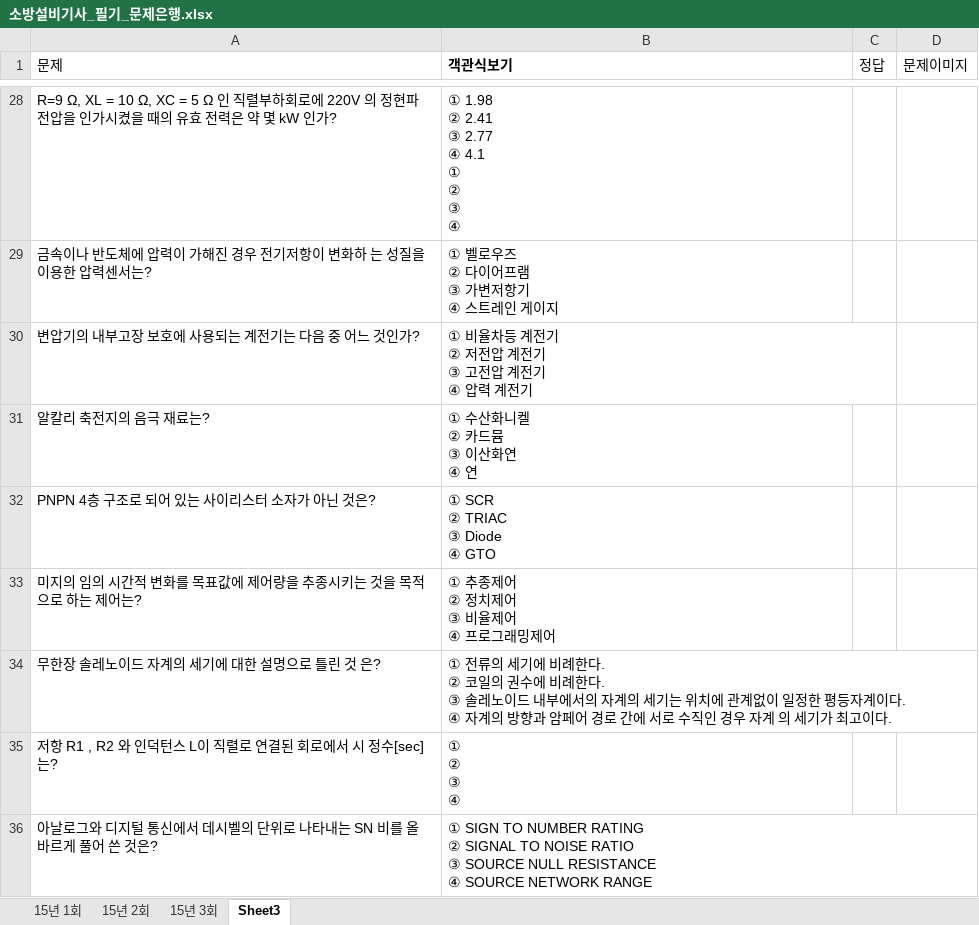
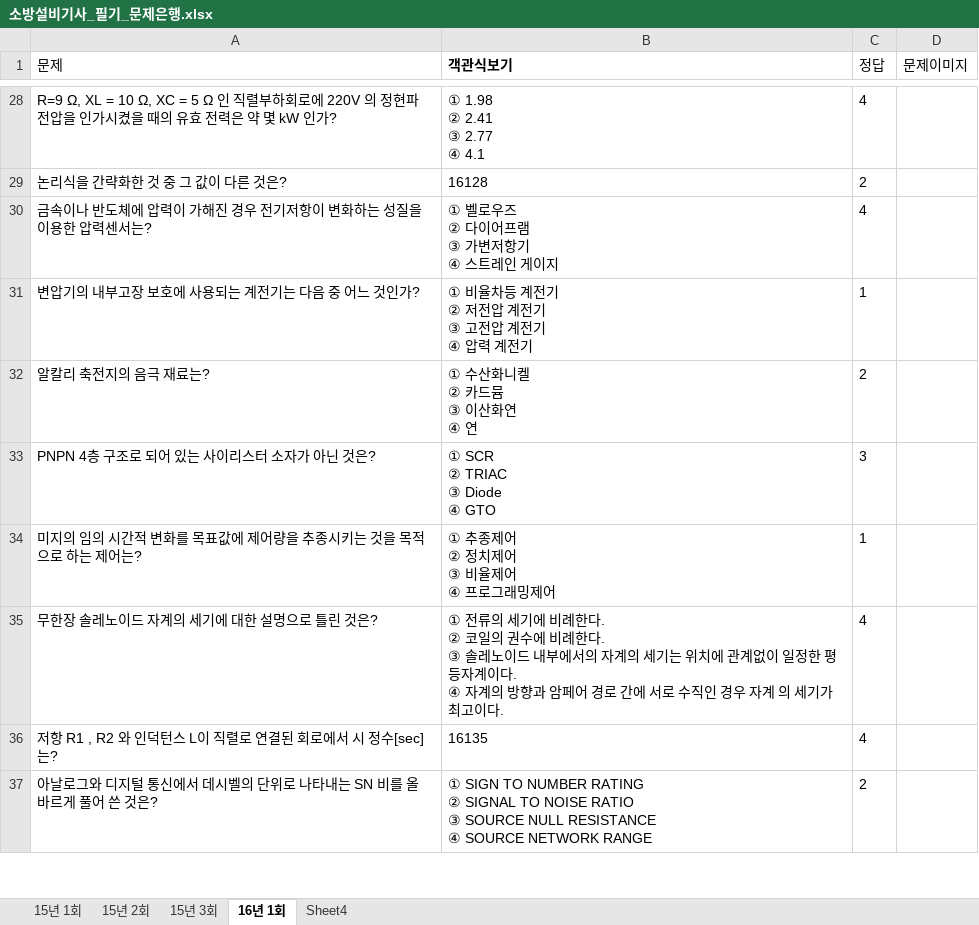
Before and after one commit to jeaha13/jeaha.cbt, an Excel workbook: 소방설비기사_필기_문제은행.xlsx, sheet 16년 1회, drawn as a sheet; only a part is shown, gaps mark what is left out; values as stored, in another font and other column widths than the file's, no borders; addresses are those after the commit; ↵ is a line break in a cell; the diff covers the shown part only; the diff names each change by its address in the sheet, - before the commit and + after, or states it on an @@ line.

```diff
--- a/소방설비기사_필기_문제은행.xlsx (sheet 16년 1회)
+++ b/소방설비기사_필기_문제은행.xlsx (sheet 16년 1회)
-sheet tab: Sheet3
+sheet tab: 16년 1회
+sheet tab: Sheet4
-B28 (객관식보기): ① 1.98 ↵ ② 2.41 ↵ ③ 2.77 ↵ ④ 4.1 ↵ ① ↵ ② ↵ ③ ↵ ④
+B28 (객관식보기): ① 1.98 ↵ ② 2.41 ↵ ③ 2.77 ↵ ④ 4.1
-C28 (정답): (empty)
+C28 (정답): 4
+row 29: 논리식을 간략화한 것 중 그 값이 다른 것은? | 16128 | 2
-A30 (문제): …변화하 는 성질…
+A30 (문제): …변화하는 성질…
-C30 (정답): (empty)
+C30 (정답): 4
-C31 (정답): (empty)
+C31 (정답): 1
-C32 (정답): (empty)
+C32 (정답): 2
-C33 (정답): (empty)
+C33 (정답): 3
-C34 (정답): (empty)
+C34 (정답): 1
-A35 (문제): 무한장 솔레노이드 자계의 세기에 대한 설명으로 틀린 것 은?
+A35 (문제): 무한장 솔레노이드 자계의 세기에 대한 설명으로 틀린 것은?
-C35:C36 (정답): (empty)
+C35:C36 (정답): 4
-B36 (객관식보기): ① ↵ ② ↵ ③ ↵ ④
+B36 (객관식보기): 16135
-C37 (정답): (empty)
+C37 (정답): 2
```
Also changed, not shown: 23 added rows, 22 removed rows and 82 edited cells elsewhere in this sheet.
